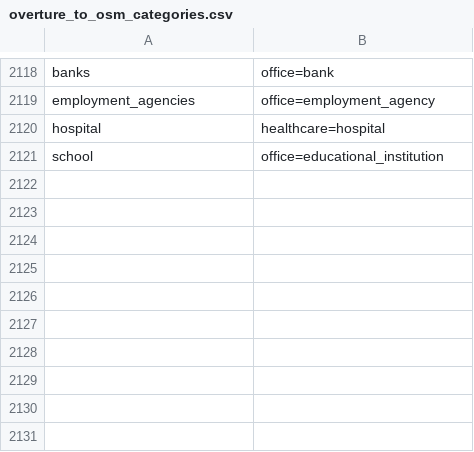
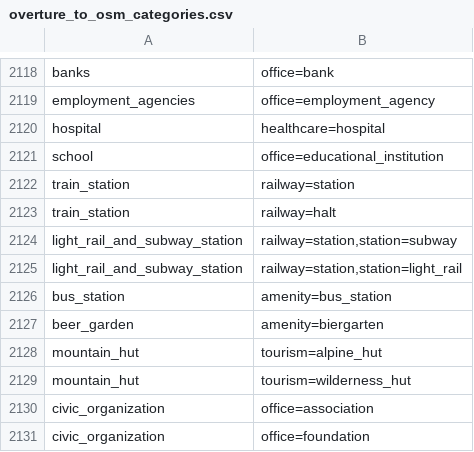
Before and after one commit to krizleebear/osm-pois, a CSV file: mappings/overture_to_osm_categories.csv, drawn as a sheet; only a part is shown, gaps mark what is left out; the diff names each change by its address in the sheet, - before the commit and + after, or states it on an @@ line.

Commit message:
feat: add transit (train/subway/bus stations), beer gardens, mountain huts & civic orgs
- Add railway and station attributes to config/osmconf.ini
- Add nwr/railway=station,halt to osmium tags-filter in azure-pipelines.yml
- Support railway=station,halt and station subtag in export_pois.sql
- Map amenity=biergarten -> beer_garden
- Map tourism=alpine_hut,wilderness_hut -> mountain_hut
- Map office=association,foundation -> civic_organization

```diff
--- a/mappings/overture_to_osm_categories.csv
+++ b/mappings/overture_to_osm_categories.csv
+row 2122: train_station | railway=station
+row 2123: train_station | railway=halt
+row 2124: light_rail_and_subway_station | railway=station,station=subway
+row 2125: light_rail_and_subway_station | railway=station,station=light_rail
+row 2126: bus_station | amenity=bus_station
+row 2127: beer_garden | amenity=biergarten
+row 2128: mountain_hut | tourism=alpine_hut
+row 2129: mountain_hut | tourism=wilderness_hut
+row 2130: civic_organization | office=association
+row 2131: civic_organization | office=foundation
```
Also changed, not shown: 3 other files.
